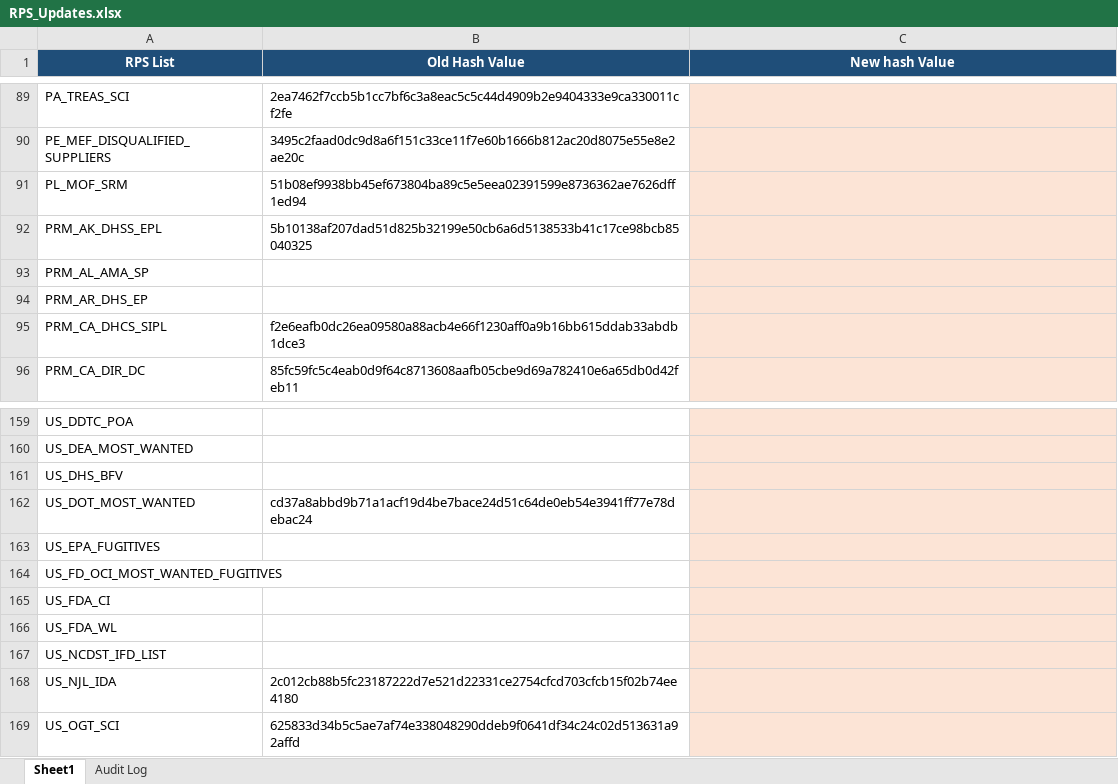
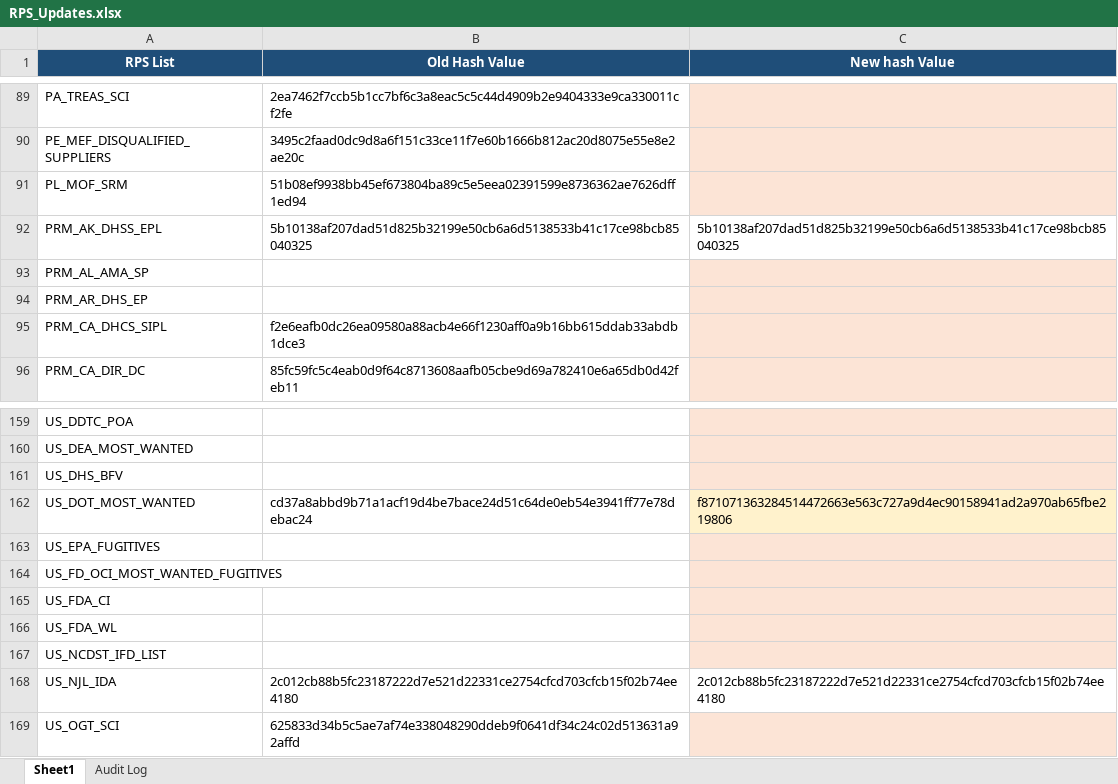
Before and after one commit to rahulraveendrannair-bot/Update-Checking-Automation, an Excel workbook: RPS_Updates.xlsx, sheet Sheet1, drawn as a sheet; only a part is shown, gaps mark what is left out; values as stored, in another font and other column widths than the file's, no borders; the diff names each change by its address in the sheet, - before the commit and + after, or states it on an @@ line.

```diff
--- a/RPS_Updates.xlsx (sheet Sheet1)
+++ b/RPS_Updates.xlsx (sheet Sheet1)
-C92 (New hash Value): (empty)
+C92 (New hash Value): 5b10138af207dad51d825b32199e50cb6a6d5138533b41c17ce98bcb85040325
-C92 fill: #FCE4D6
+C92 fill: none
-C162 (New hash Value): (empty)
+C162 (New hash Value): f871071363284514472663e563c727a9d4ec90158941ad2a970ab65fbe219806
-C168 (New hash Value): (empty)
+C168 (New hash Value): 2c012cb88b5fc23187222d7e521d22331ce2754cfcd703cfcb15f02b74ee4180
-C168 fill: #FCE4D6
+C168 fill: none
```
Also changed, not shown: sheet Audit Log, 2 other files.
